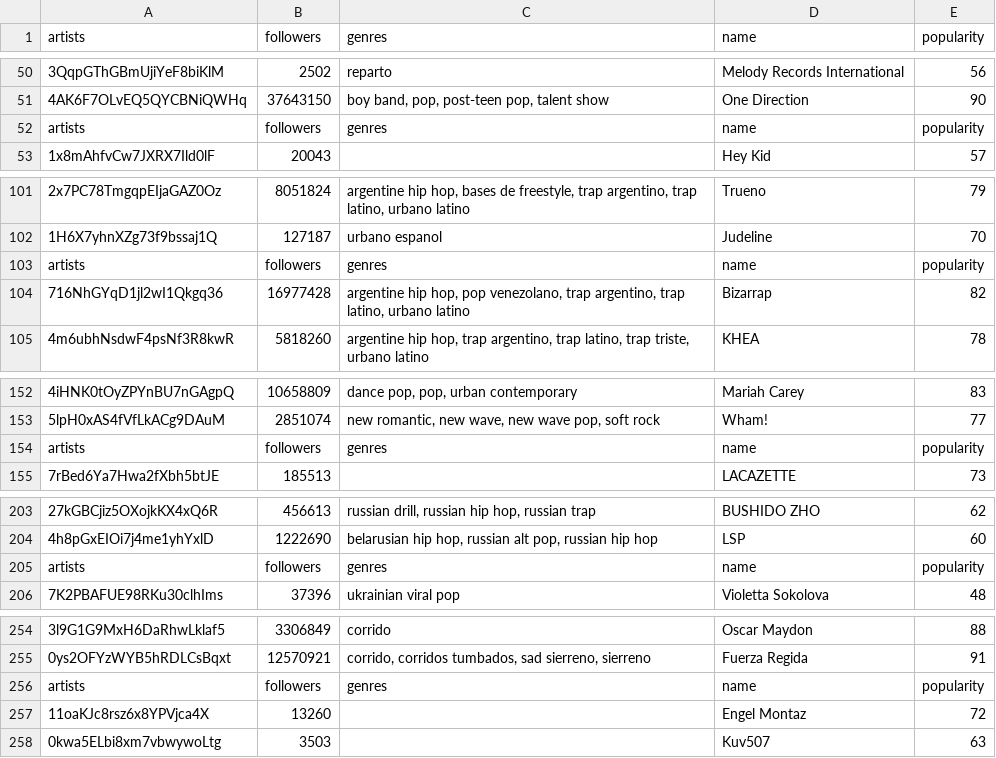
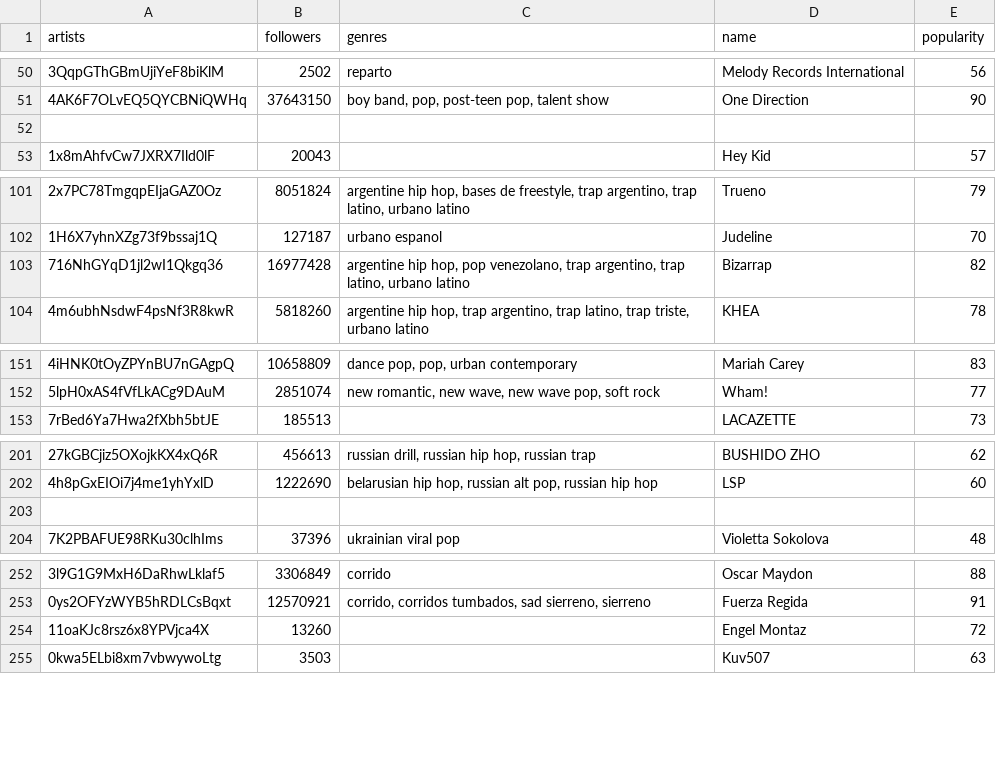
Before and after one commit to celineozkaya/analyse-spotify, a CSV file: data/artists/artists.csv, drawn as a sheet; only a part is shown, gaps mark what is left out; removed rows and columns are numbered as before the commit, all else as after; the diff covers the shown part only; the diff names each change by its address in the sheet, - before the commit and + after, or states it on an @@ line.

Commit message:
fixed typos in data

```diff
--- a/data/artists/artists.csv
+++ b/data/artists/artists.csv
-row 52: artists | followers | genres | name | popularity
+row 52: (empty)
-row 103: artists | followers | genres | name | popularity
-row 154: artists | followers | genres | name | popularity
-row 203: artists | followers | genres | name | popularity
+row 203: (empty)
-row 256: artists | followers | genres | name | popularity
```
Also changed, not shown: 30 removed rows elsewhere in this file, data/Oceania.csv, data/artists/artists_africa.csv, 5 other files.
